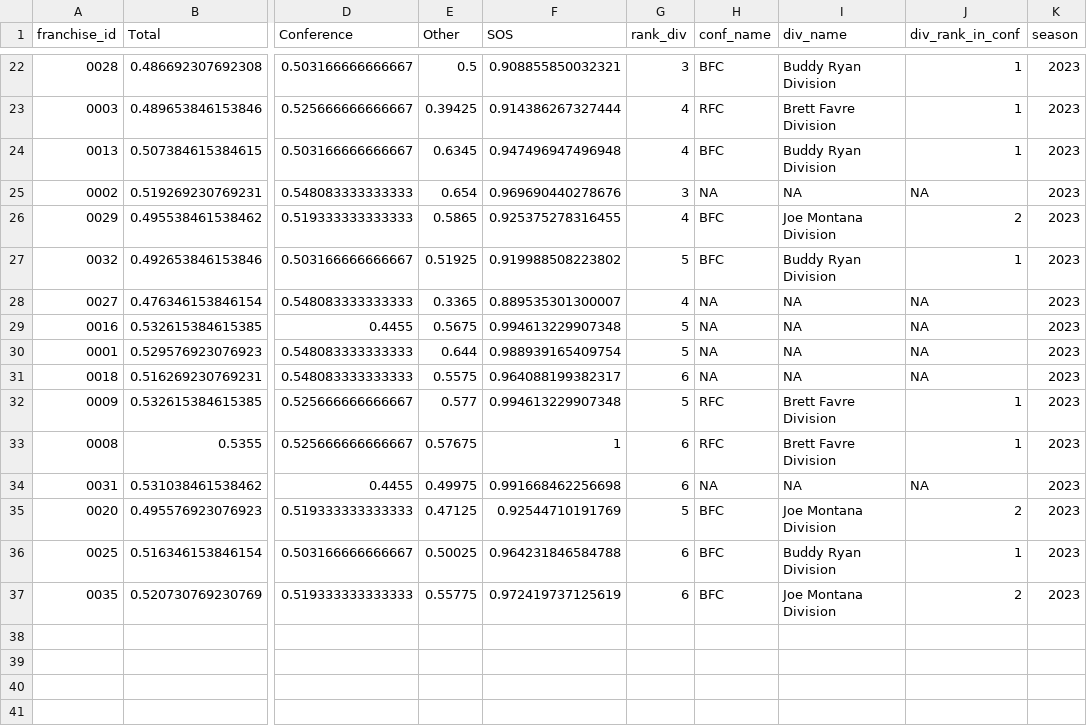
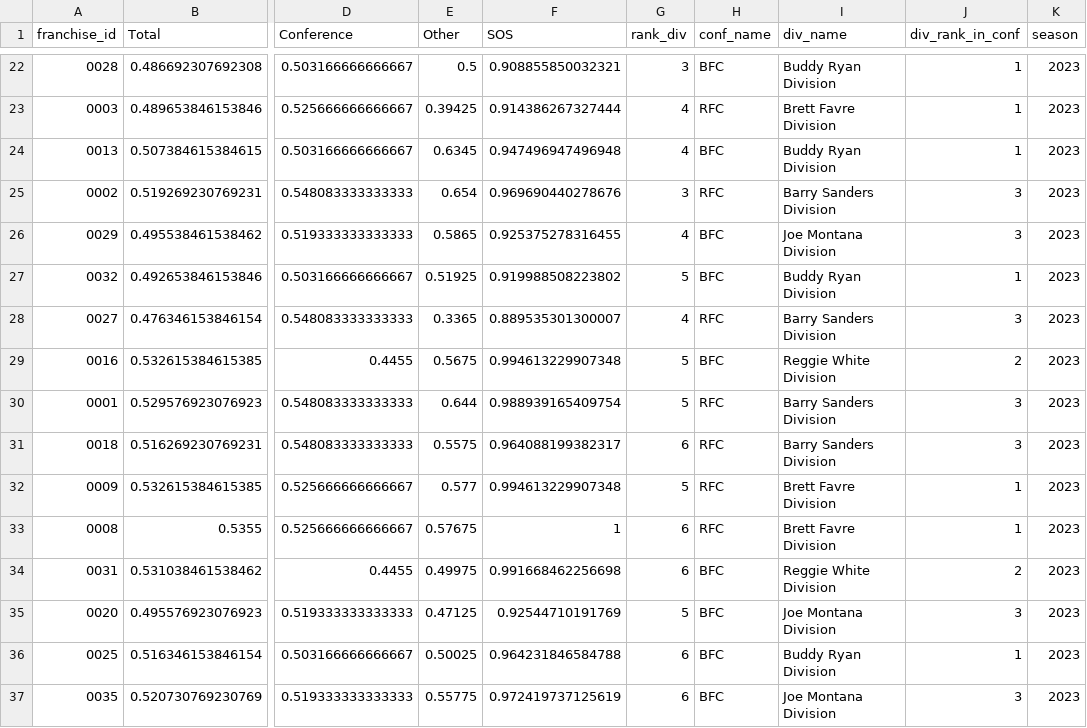
Before and after one commit to jak3sch/rfl, a CSV file: data/rfl-sos.csv, drawn as a sheet; only a part is shown, gaps mark what is left out; the diff covers the shown part only; the diff names each change by its address in the sheet, - before the commit and + after, or states it on an @@ line.

```diff
--- a/data/rfl-sos.csv
+++ b/data/rfl-sos.csv
-H25 (conf_name): NA
+H25 (conf_name): RFC
-I25 (div_name): NA
+I25 (div_name): Barry Sanders Division
-J25 (div_rank_in_conf): NA
+J25 (div_rank_in_conf): 3
-J26 (div_rank_in_conf): 2
+J26 (div_rank_in_conf): 3
-H28 (conf_name): NA
+H28 (conf_name): RFC
-I28 (div_name): NA
+I28 (div_name): Barry Sanders Division
-J28 (div_rank_in_conf): NA
+J28 (div_rank_in_conf): 3
-H29 (conf_name): NA
+H29 (conf_name): BFC
-I29 (div_name): NA
+I29 (div_name): Reggie White Division
-J29 (div_rank_in_conf): NA
+J29 (div_rank_in_conf): 2
-H30:H31 (conf_name): NA
+H30:H31 (conf_name): RFC
-I30:I31 (div_name): NA
+I30:I31 (div_name): Barry Sanders Division
-J30:J31 (div_rank_in_conf): NA
+J30:J31 (div_rank_in_conf): 3
-H34 (conf_name): NA
+H34 (conf_name): BFC
-I34 (div_name): NA
+I34 (div_name): Reggie White Division
-J34 (div_rank_in_conf): NA
+J34 (div_rank_in_conf): 2
-J35 (div_rank_in_conf): 2
+J35 (div_rank_in_conf): 3
-J37 (div_rank_in_conf): 2
+J37 (div_rank_in_conf): 3
```
Also changed, not shown: 39 edited cells elsewhere in this file.
